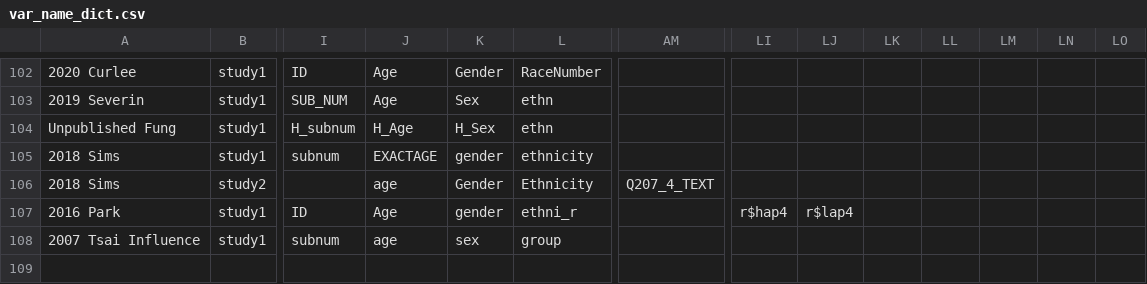
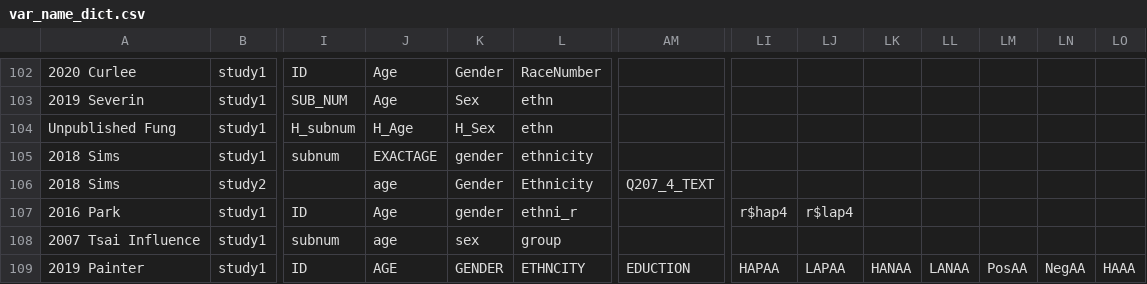
Before and after one commit to mlko53/IA-Meta, a CSV file: preprocess/config/var_name_dict.csv, drawn as a sheet; only a part is shown, gaps mark what is left out; rows hold the shown columns only; the diff names each change by its address in the sheet, - before the commit and + after, or states it on an @@ line.

Commit message:
Added 2019 Painter

```diff
--- a/preprocess/config/var_name_dict.csv
+++ b/preprocess/config/var_name_dict.csv
+row 109: 2019 Painter | study1 | ID | AGE | GENDER | ETHNCITY | EDUCTION | HAPAA | LAPAA | HANAA | LANAA | PosAA | NegAA | HAAA
```
Also changed, not shown: 3 other files.
